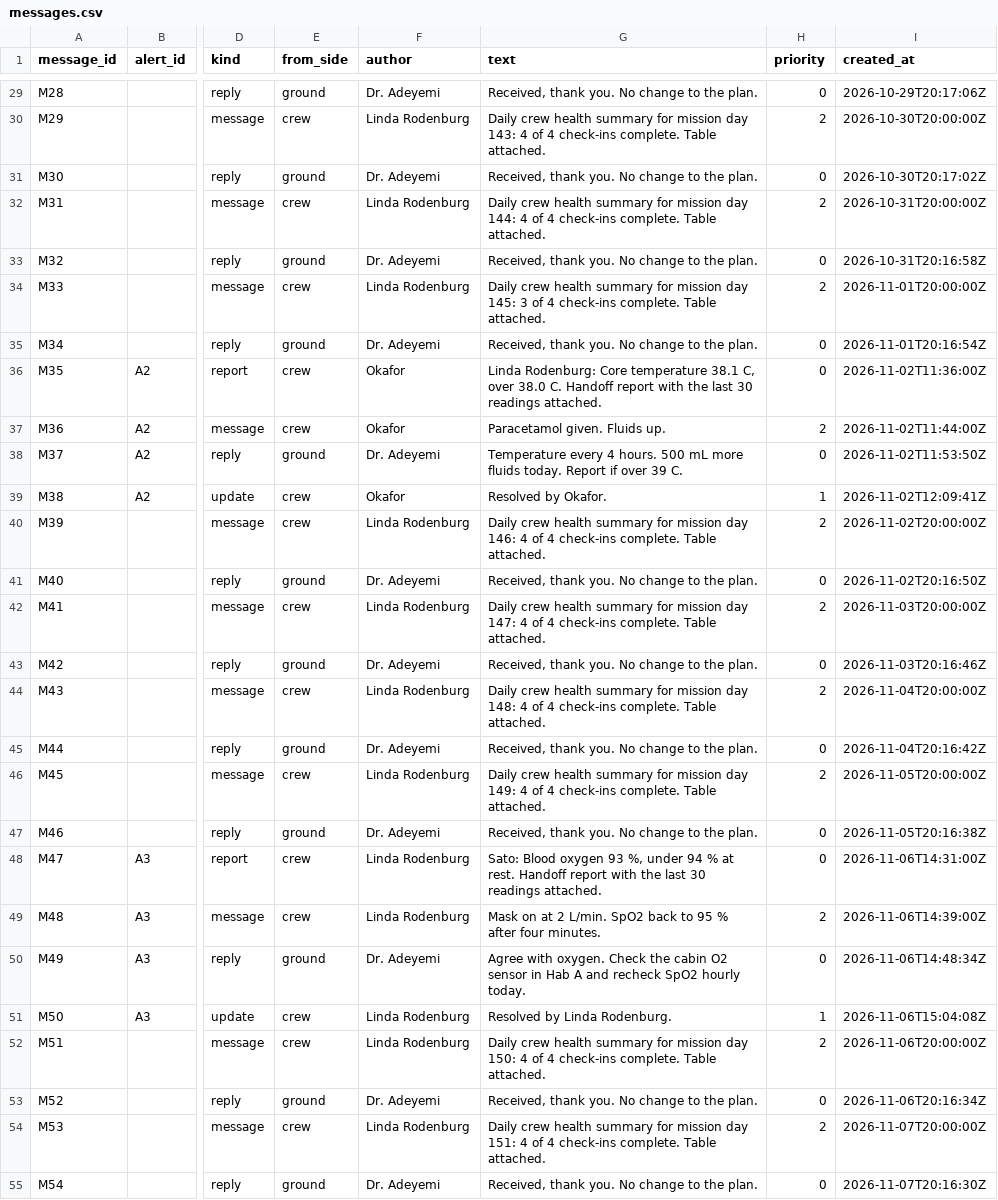
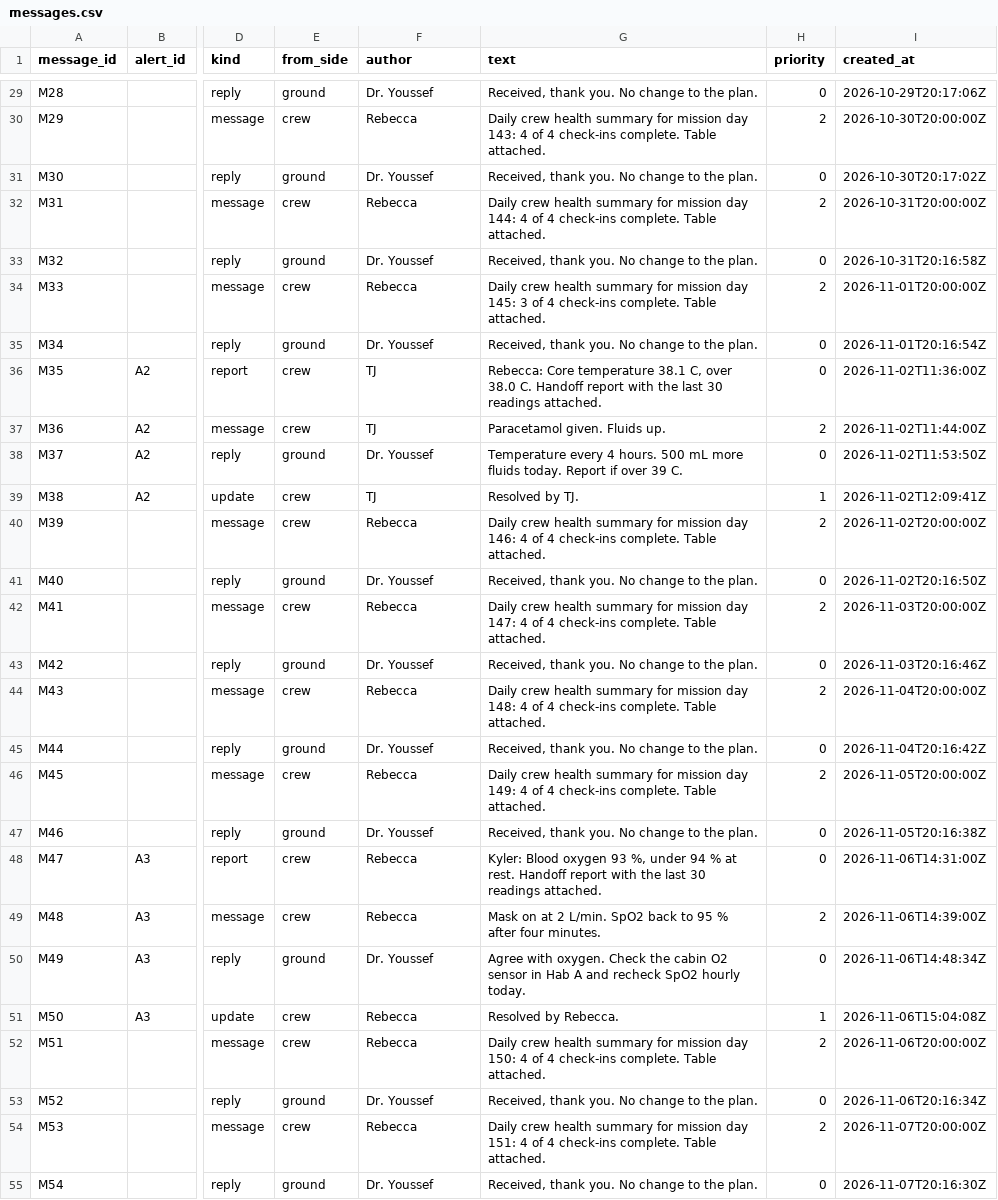
Before and after one commit to NASA-space-apps-the-procrastinators/LightTime-backend, a CSV file: data/processed/anomalous/messages.csv, drawn as a sheet; only a part is shown, gaps mark what is left out; the diff covers the shown part only; the diff names each change by its address in the sheet, - before the commit and + after, or states it on an @@ line.

```diff
--- a/data/processed/anomalous/messages.csv
+++ b/data/processed/anomalous/messages.csv
-F29 (author): Dr. Adeyemi
+F29 (author): Dr. Youssef
-F30 (author): Linda Rodenburg
+F30 (author): Rebecca
-F31 (author): Dr. Adeyemi
+F31 (author): Dr. Youssef
-F32 (author): Linda Rodenburg
+F32 (author): Rebecca
-F33 (author): Dr. Adeyemi
+F33 (author): Dr. Youssef
-F34 (author): Linda Rodenburg
+F34 (author): Rebecca
-F35 (author): Dr. Adeyemi
+F35 (author): Dr. Youssef
-F36:F37 (author): Okafor
+F36:F37 (author): TJ
-G36 (text): Linda Rodenburg: Core temperature…
+G36 (text): Rebecca: Core temperature…
-F38 (author): Dr. Adeyemi
+F38 (author): Dr. Youssef
-F39 (author): Okafor
+F39 (author): TJ
-G39 (text): Resolved by Okafor.
+G39 (text): Resolved by TJ.
-F40 (author): Linda Rodenburg
+F40 (author): Rebecca
-F41 (author): Dr. Adeyemi
+F41 (author): Dr. Youssef
-F42 (author): Linda Rodenburg
+F42 (author): Rebecca
-F43 (author): Dr. Adeyemi
+F43 (author): Dr. Youssef
-F44 (author): Linda Rodenburg
+F44 (author): Rebecca
-F45 (author): Dr. Adeyemi
+F45 (author): Dr. Youssef
-F46 (author): Linda Rodenburg
+F46 (author): Rebecca
-F47 (author): Dr. Adeyemi
+F47 (author): Dr. Youssef
-F48:F49 (author): Linda Rodenburg
+F48:F49 (author): Rebecca
-G48 (text): Sato: Blood oxygen…
+G48 (text): Kyler: Blood oxygen…
-F50 (author): Dr. Adeyemi
+F50 (author): Dr. Youssef
-F51:F52 (author): Linda Rodenburg
+F51:F52 (author): Rebecca
-G51 (text): Resolved by Linda Rodenburg.
+G51 (text): Resolved by Rebecca.
-F53 (author): Dr. Adeyemi
+F53 (author): Dr. Youssef
-F54 (author): Linda Rodenburg
+F54 (author): Rebecca
-F55 (author): Dr. Adeyemi
+F55 (author): Dr. Youssef
```
Also changed, not shown: 61 edited cells elsewhere in this file, data/processed/clean/messages.csv, data/processed/reference/crew.csv, 21 other files.
